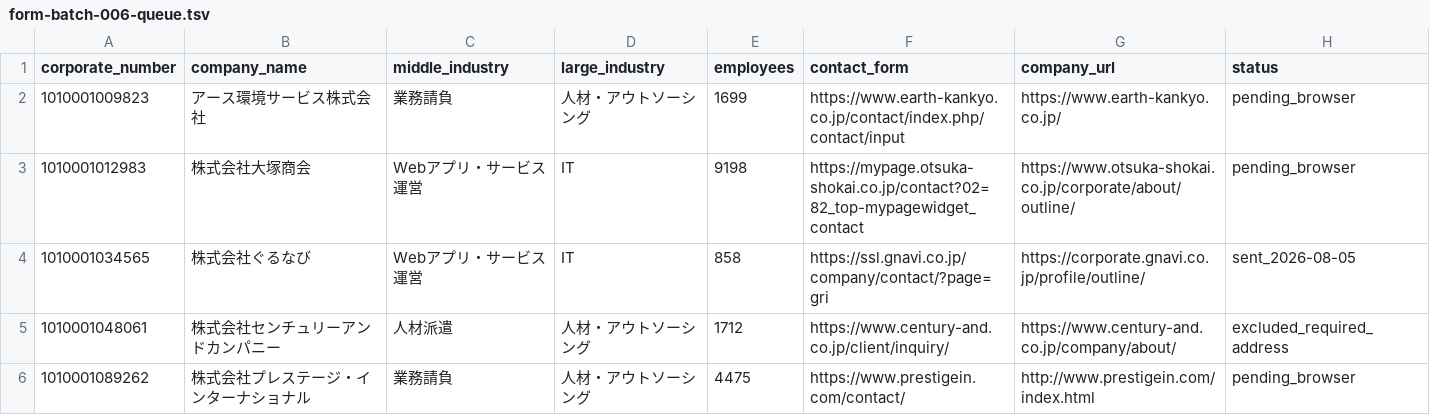
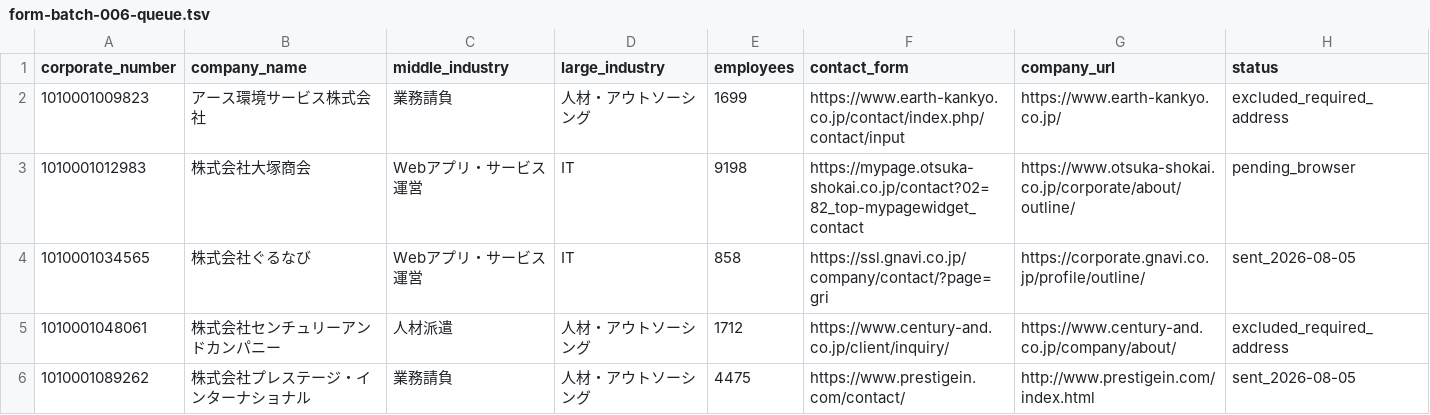
Before and after one commit to QuickWorkInc/adr-seminar-bdr, a TSV file: seminar/20260806_claude_salesforce/form-batch-006-queue.tsv, drawn as a sheet; only a part is shown; the diff covers the shown part only.

```diff
--- a/seminar/20260806_claude_salesforce/form-batch-006-queue.tsv
+++ b/seminar/20260806_claude_salesforce/form-batch-006-queue.tsv
@@ -1,3 +1,3 @@
 corporate_number	company_name	middle_industry	large_industry	employees	contact_form	company_url	status
-1010001009823	アース環境サービス株式会社	業務請負	人材・アウトソーシング	1699	https://www.earth-kankyo.co.jp/contact/index.php/contact/input	https://www.earth-kankyo.co.jp/	pending_browser
+1010001009823	アース環境サービス株式会社	業務請負	人材・アウトソーシング	1699	https://www.earth-kankyo.co.jp/contact/index.php/contact/input	https://www.earth-kankyo.co.jp/	excluded_required_address
 1010001012983	株式会社大塚商会	Webアプリ・サービス運営	IT	9198	https://mypage.otsuka-shokai.co.jp/contact?02=82_top-mypagewidget_contact	https://www.otsuka-shokai.co.jp/corporate/about/outline/	pending_browser
@@ -5,2 +5,2 @@ corporate_number	company_name	middle_industry	large_industry	employees	contact_f
 1010001048061	株式会社センチュリーアンドカンパニー	人材派遣	人材・アウトソーシング	1712	https://www.century-and.co.jp/client/inquiry/	https://www.century-and.co.jp/company/about/	excluded_required_address
-1010001089262	株式会社プレステージ・インターナショナル	業務請負	人材・アウトソーシング	4475	https://www.prestigein.com/contact/	http://www.prestigein.com/index.html	pending_browser
+1010001089262	株式会社プレステージ・インターナショナル	業務請負	人材・アウトソーシング	4475	https://www.prestigein.com/contact/	http://www.prestigein.com/index.html	sent_2026-08-05
```
Also changed, not shown: 10 edited cells elsewhere in this file, seminar/20260806_claude_salesforce/form-batch-007-queue.tsv.
